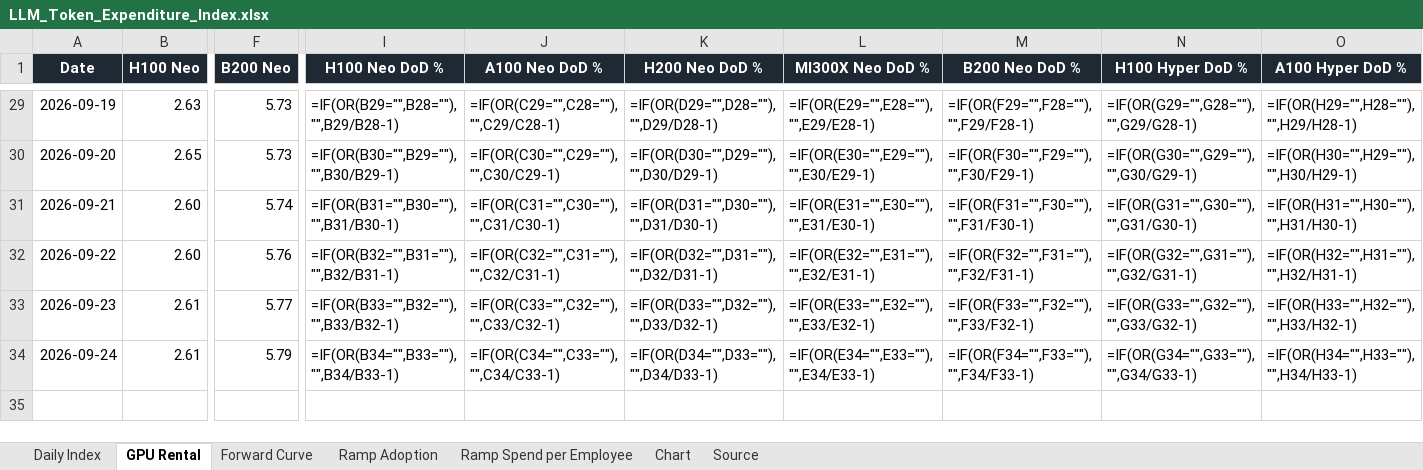
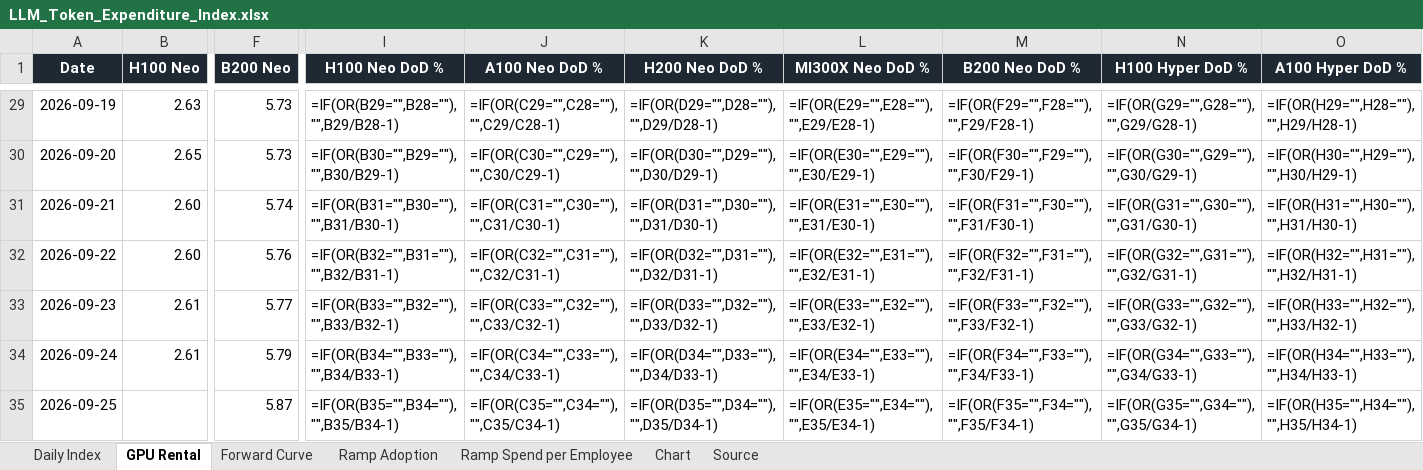
Before and after one commit to xcidjazz/silicon-data-tracker, an Excel workbook: LLM_Token_Expenditure_Index.xlsx, sheet GPU Rental, drawn as a sheet; only a part is shown, gaps mark what is left out; values as stored, in another font and other column widths than the file's, no borders; formulas without a stored value are shown as written; rows hold the shown columns only; the diff names each change by its address in the sheet, - before the commit and + after, or states it on an @@ line.

```diff
--- a/LLM_Token_Expenditure_Index.xlsx (sheet GPU Rental)
+++ b/LLM_Token_Expenditure_Index.xlsx (sheet GPU Rental)
+row 35: 2026-09-25 |  | 5.87 | =IF(OR(B35="",B34=""),"",B35/B34-1) | =IF(OR(C35="",C34=""),"",C35/C34-1) | =IF(OR(D35="",D34=""),"",D35/D34-1) | =IF(OR(E35="",E34=""),"",E35/E34-1) | =IF(OR(F35="",F34=""),"",F35/F34-1) | =IF(OR(G35="",G34=""),"",G35/G34-1) | =IF(OR(H35="",H34=""),"",H35/H34-1)
```
Also changed, not shown: sheet Source, charts or pictures, 1 other file.
